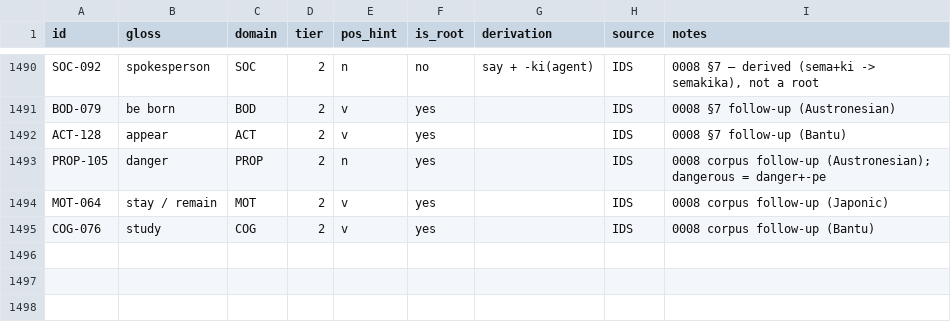
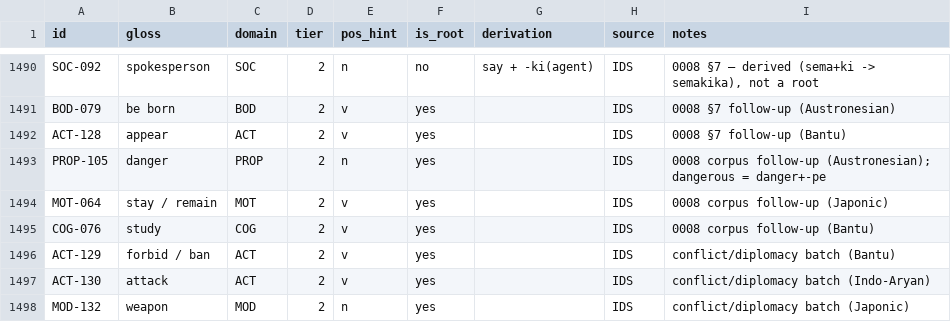
Before and after one commit to nichobbs/talo-lang, a TSV file: data/concepts.tsv, drawn as a sheet; only a part is shown, gaps mark what is left out; the diff names each change by its address in the sheet, - before the commit and + after, or states it on an @@ line.

```diff
--- a/data/concepts.tsv
+++ b/data/concepts.tsv
+row 1496: ACT-129 | forbid / ban | ACT | 2 | v | yes |  | IDS | conflict/diplomacy batch (Bantu)
+row 1497: ACT-130 | attack | ACT | 2 | v | yes |  | IDS | conflict/diplomacy batch (Indo-Aryan)
+row 1498: MOD-132 | weapon | MOD | 2 | n | yes |  | IDS | conflict/diplomacy batch (Japonic)
```
Also changed, not shown: data/lexicon.tsv, 6 other files.
